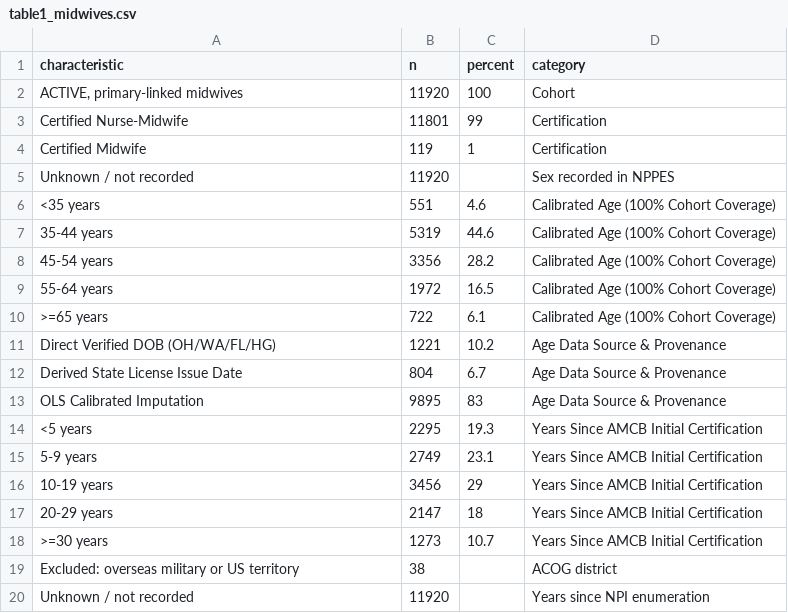
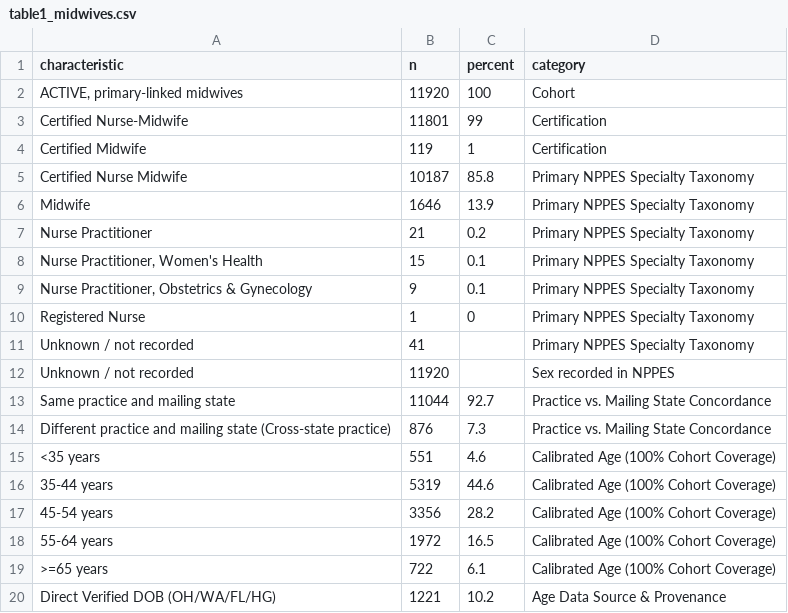
Before and after one commit to mufflyt/midwifery, a CSV file: artifacts/table1_midwives.csv, drawn as a sheet; only a part is shown; the shorter side is filled out with more unchanged rows.

Commit message:
Expand Table 1 with NPPES provider taxonomy and cross-state practice concordance

```diff
--- a/artifacts/table1_midwives.csv
+++ b/artifacts/table1_midwives.csv
@@ -4,3 +4,12 @@ Certified Nurse-Midwife,11801,99,Certification
 Certified Midwife,119,1,Certification
+Certified Nurse Midwife,10187,85.8,Primary NPPES Specialty Taxonomy
+Midwife,1646,13.9,Primary NPPES Specialty Taxonomy
+Nurse Practitioner,21,0.2,Primary NPPES Specialty Taxonomy
+"Nurse Practitioner, Women's Health",15,0.1,Primary NPPES Specialty Taxonomy
+"Nurse Practitioner, Obstetrics & Gynecology",9,0.1,Primary NPPES Specialty Taxonomy
+Registered Nurse,1,0,Primary NPPES Specialty Taxonomy
+Unknown / not recorded,41,,Primary NPPES Specialty Taxonomy
 Unknown / not recorded,11920,,Sex recorded in NPPES
+Same practice and mailing state,11044,92.7,Practice vs. Mailing State Concordance
+Different practice and mailing state (Cross-state practice),876,7.3,Practice vs. Mailing State Concordance
 <35 years,551,4.6,Calibrated Age (100% Cohort Coverage)
```
Also changed, not shown: 3 other files.
